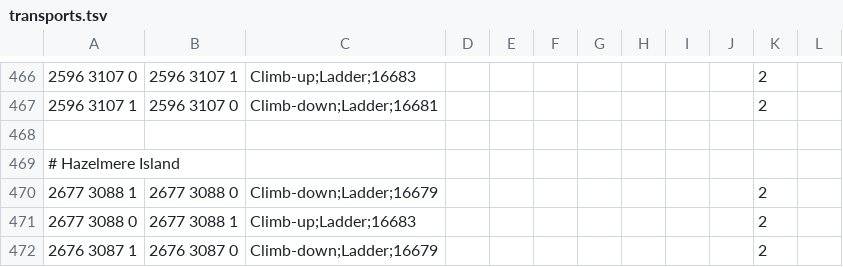
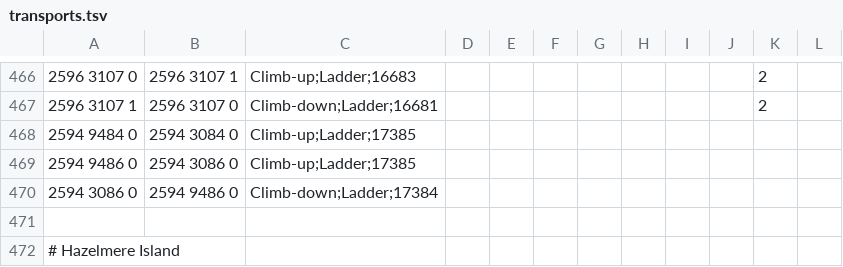
Before and after one commit to NewGenEng/Microbot, a TSV file: runelite-client/src/main/resources/net/runelite/client/plugins/microbot/shortestpath/transports.tsv, drawn as a sheet; only a part is shown, gaps mark what is left out; the shorter side is filled out with more unchanged rows; the diff names each change by its address in the sheet, - before the commit and + after, or states it on an @@ line.

Commit message:
feat: add ladder in magic guild

```diff
--- a/runelite-client/src/main/resources/net/runelite/client/plugins/microbot/shortestpath/transports.tsv
+++ b/runelite-client/src/main/resources/net/runelite/client/plugins/microbot/shortestpath/transports.tsv
+row 468: 2594 9484 0 | 2594 3084 0 | Climb-up;Ladder;17385
+row 469: 2594 9486 0 | 2594 3086 0 | Climb-up;Ladder;17385
+row 470: 2594 3086 0 | 2594 9486 0 | Climb-down;Ladder;17384
```
